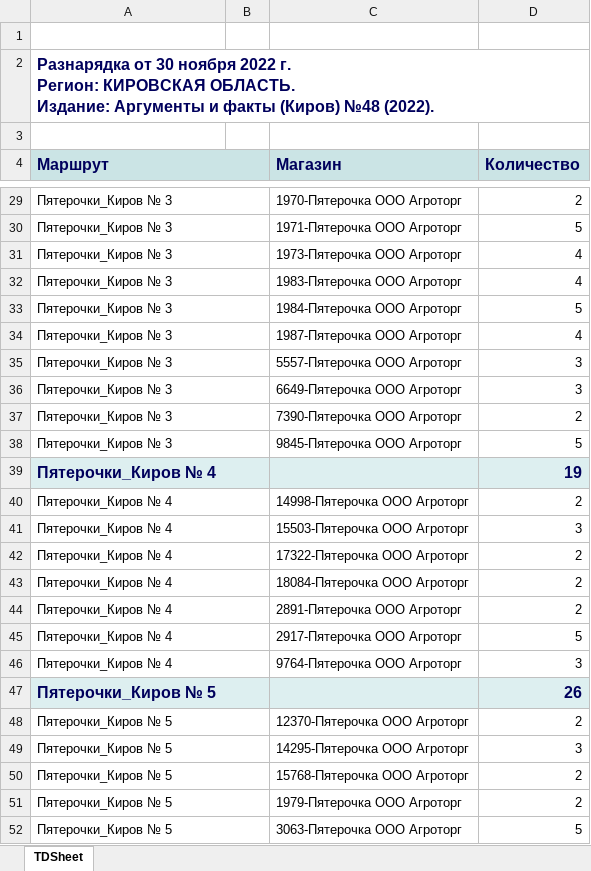
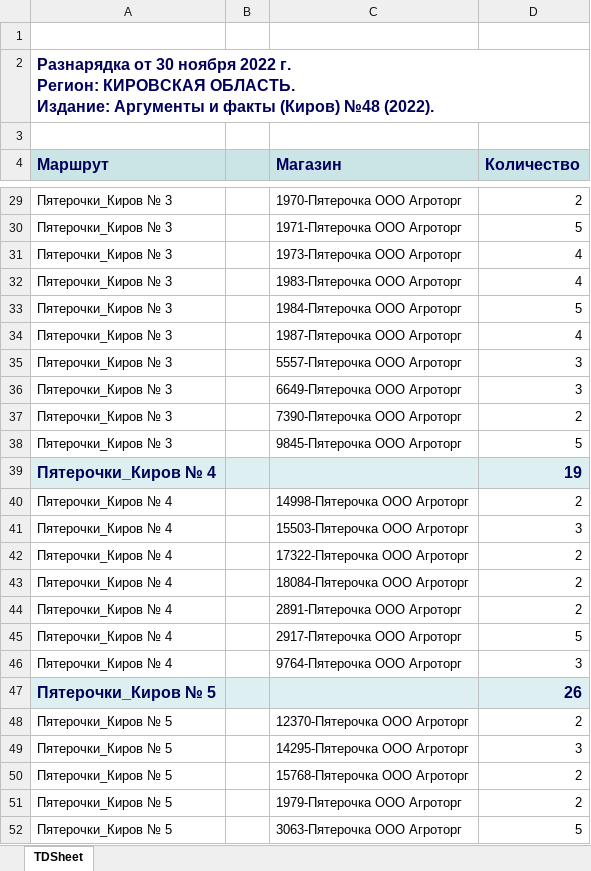
Before and after one commit to voronrk/kot-newspapers-labels, an Excel workbook: !info/АиФ/Разнарядка АИФ Киров 30.11.2022.xlsx, sheet TDSheet, drawn as a sheet; only a part is shown, gaps mark what is left out; values as stored, in another font and other column widths than the file's, no borders; charts and pictures not drawn; the diff covers the shown part only; the diff names each change by its address in the sheet, - before the commit and + after, or states it on an @@ line.

```diff
--- a/!info/АиФ/Разнарядка АИФ Киров 30.11.2022.xlsx (sheet TDSheet)
+++ b/!info/АиФ/Разнарядка АИФ Киров 30.11.2022.xlsx (sheet TDSheet)
-A2:D2 merged
-A4:B4 merged
-A29:B29 merged
-A30:B30 merged
-A31:B31 merged
-A32:B32 merged
-A33:B33 merged
-A34:B34 merged
-A35:B35 merged
-A36:B36 merged
-A37:B37 merged
-A38:B38 merged
-A39:B39 merged
-A40:B40 merged
-A41:B41 merged
-A42:B42 merged
-A43:B43 merged
-A44:B44 merged
-A45:B45 merged
-A46:B46 merged
-A47:B47 merged
-A48:B48 merged
-A49:B49 merged
-A50:B50 merged
-A51:B51 merged
-A52:B52 merged
```
Also changed, not shown: merged cells elsewhere in this sheet, charts or pictures, !info/Российская газета.xlsx, 8 other files.
